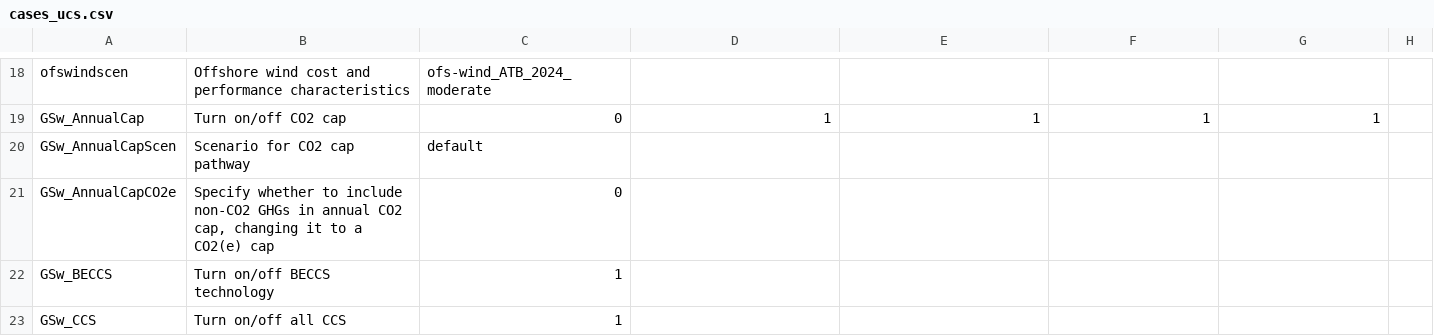
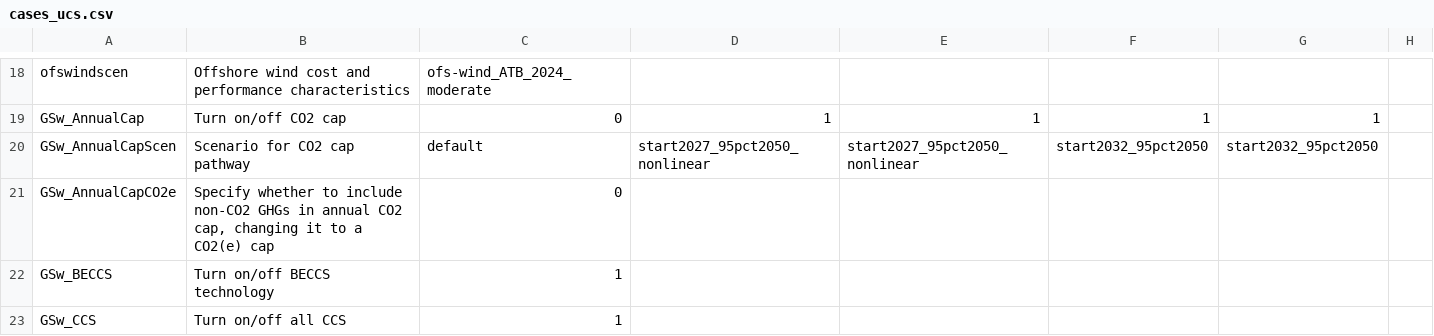
Before and after one commit to ucsusa/ReEDS-2.0, a CSV file: cases_ucs.csv, drawn as a sheet; only a part is shown, gaps mark what is left out; the diff names each change by its address in the sheet, - before the commit and + after, or states it on an @@ line.

Commit message:
updates cases files

```diff
--- a/cases_ucs.csv
+++ b/cases_ucs.csv
-D20: (empty)
+D20: start2027_95pct2050_nonlinear
-E20: (empty)
+E20: start2027_95pct2050_nonlinear
-F20: (empty)
+F20: start2032_95pct2050
-G20: (empty)
+G20: start2032_95pct2050
```
Also changed, not shown: cases.csv.
